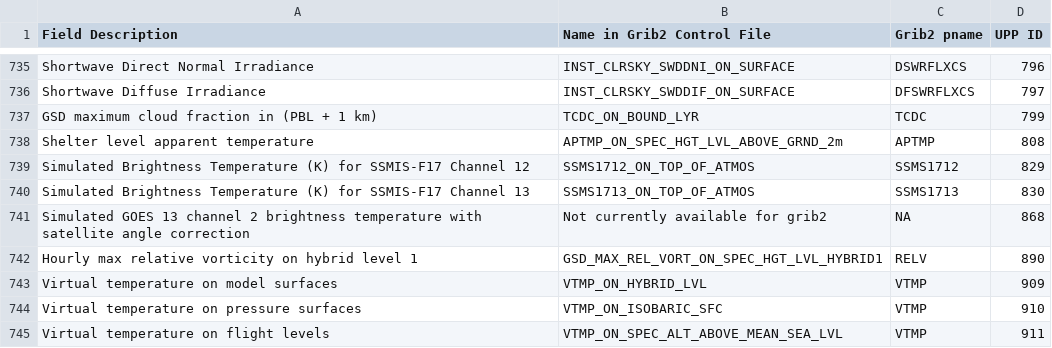
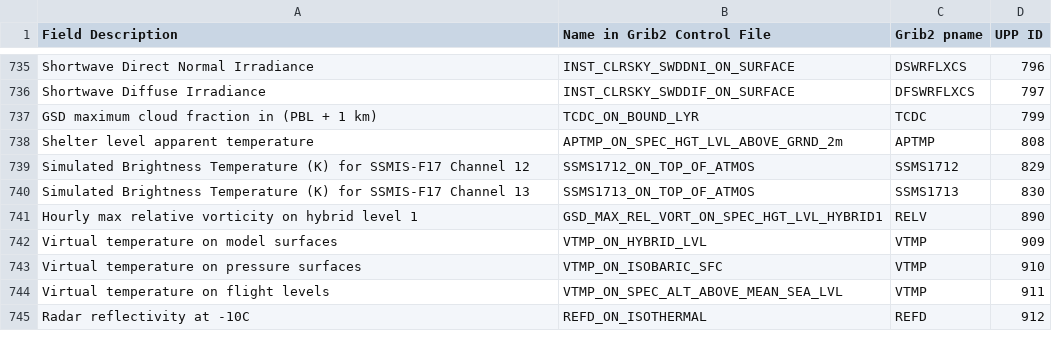
Before and after one commit to gspetro-NOAA/UPP, a CSV file: doc/UserGuide/tables/UPP_GRIB2_Table_byID.csv, drawn as a sheet; only a part is shown, gaps mark what is left out; the shorter side is filled out with more unchanged rows; the diff names each change by its address in the sheet, - before the commit and + after, or states it on an @@ line.

```diff
--- a/doc/UserGuide/tables/UPP_GRIB2_Table_byID.csv
+++ b/doc/UserGuide/tables/UPP_GRIB2_Table_byID.csv
-row 741: Simulated GOES 13 channel 2 brightness temperature with satellite angle correction | Not currently available for grib2 | NA | 868
```
Also changed, not shown: 1 other file.
